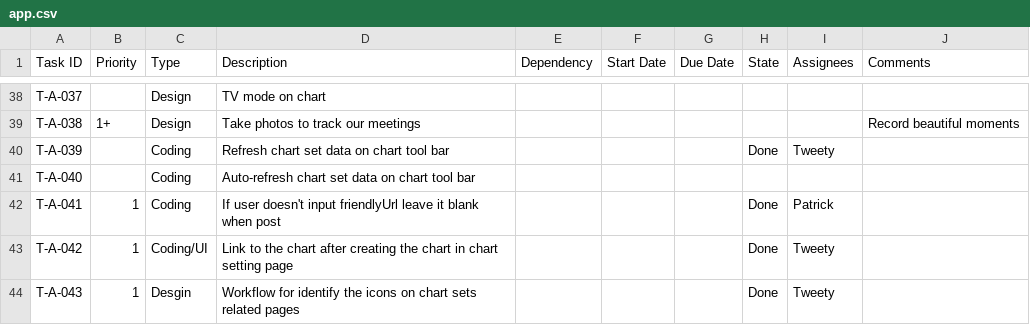
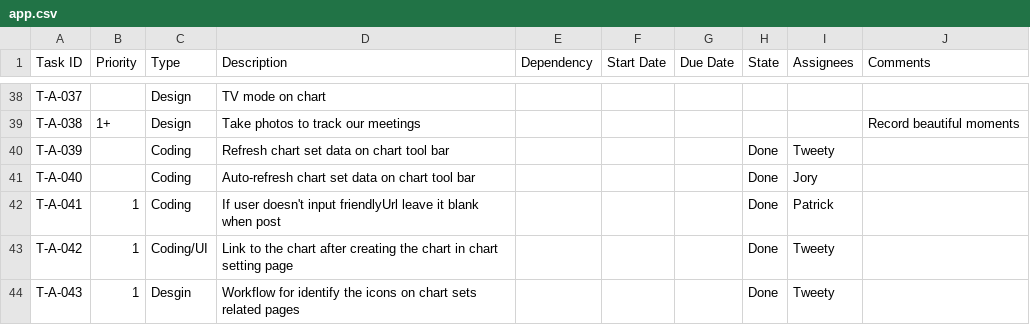
Before and after one commit to CVBDL/EagleEye-Docs, a CSV file: tasks/app.csv, drawn as a sheet; only a part is shown, gaps mark what is left out.

Commit message:
Update app.csv

```diff
--- a/tasks/app.csv
+++ b/tasks/app.csv
@@ -40,3 +40,3 @@ T-A-038,1+,Design,Take photos to track our meetings,,,,,,Record beautiful moment
 T-A-039,,Coding,Refresh chart set data on chart tool bar,,,,Done,Tweety,
-T-A-040,,Coding,Auto-refresh chart set data on chart tool bar,,,,,,
+T-A-040,,Coding,Auto-refresh chart set data on chart tool bar,,,,Done,Jory,
 T-A-041,1,Coding,If user doesn't input friendlyUrl leave it blank when post,,,,Done,Patrick,
```
